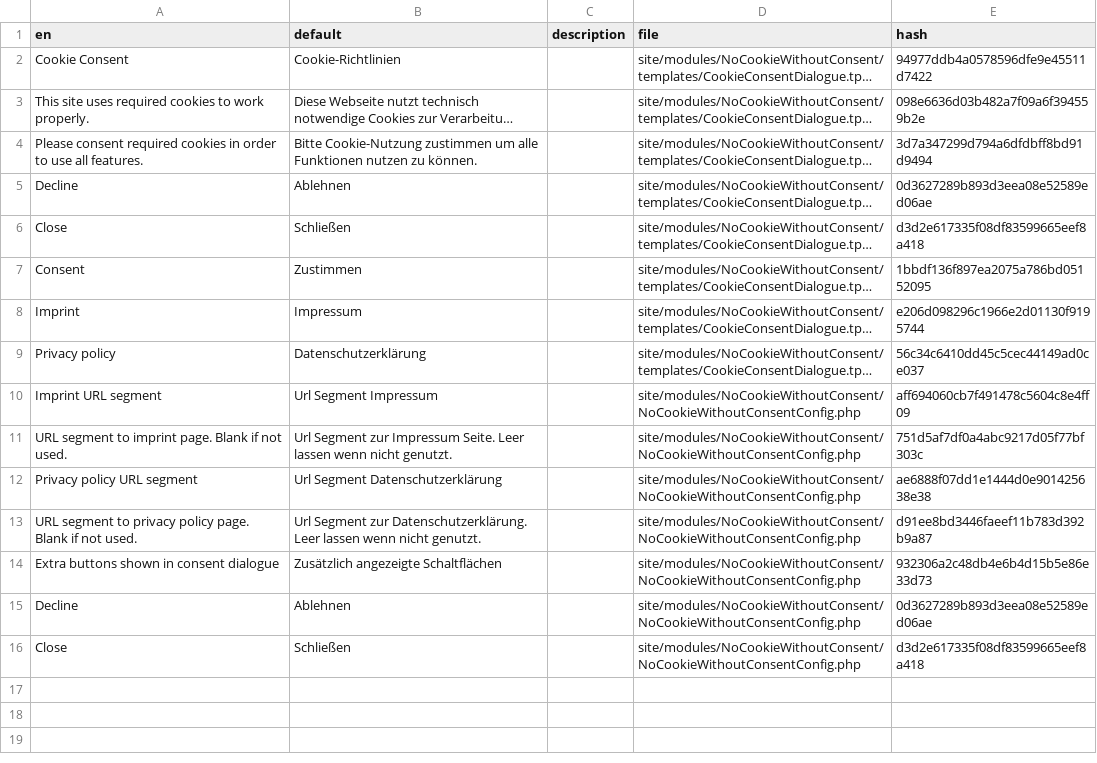
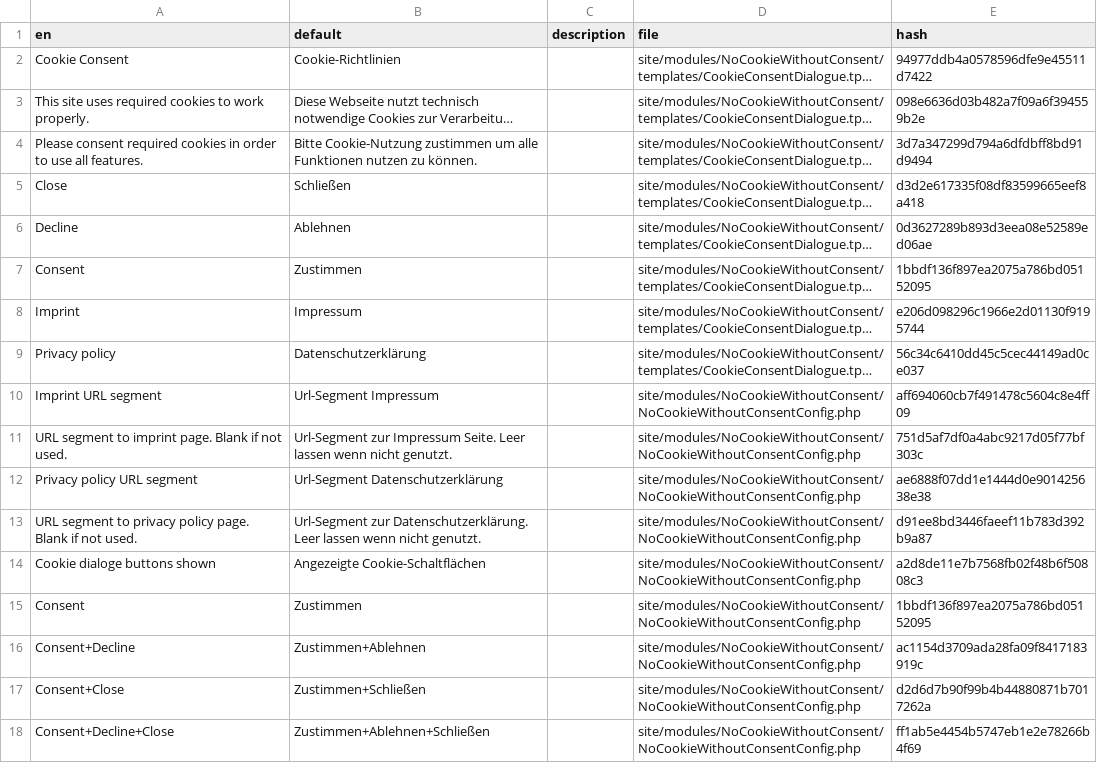
Before and after one commit to cwsoft/NoCookieWithoutConsent, a CSV file: languages/de.csv, drawn as a sheet; long unchanged cells end in …; removed rows and columns are numbered as before the commit, all else as after; the diff names each change by its address in the sheet, - before the commit and + after, or states it on an @@ line.

Commit message:
Reworked cookie button labels.

```diff
--- a/languages/de.csv
+++ b/languages/de.csv
@@ row 6 moved to row 5: Close @@
-B10 (default): Url Segment Impressum
+B10 (default): Url-Segment Impressum
-B11 (default): Url Segment zur Impressum…
+B11 (default): Url-Segment zur Impressum…
-B12 (default): Url Segment Datenschutzerklärung
+B12 (default): Url-Segment Datenschutzerklärung
-B13 (default): Url Segment zur Datenschutzerklärung.…
+B13 (default): Url-Segment zur Datenschutzerklärung.…
-A14 (en): Extra buttons shown in consent dialogue
+A14 (en): Cookie dialoge buttons shown
-B14 (default): Zusätzlich angezeigte Schaltflächen
+B14 (default): Angezeigte Cookie-Schaltflächen
-E14 (hash): 932306a2c48db4e6b4d15b5e86e33d73
+E14 (hash): a2d8de11e7b7568fb02f48b6f50808c3
-row 15: Decline | Ablehnen |  | site/modules/NoCookieWithoutConsent/NoCookieWithoutConsentConfig.php | 0d3627289b893d3eea08e52589ed06ae
-row 16: Close | Schließen |  | site/modules/NoCookieWithoutConsent/NoCookieWithoutConsentConfig.php | d3d2e617335f08df83599665eef8a418
+row 15: Consent | Zustimmen |  | site/modules/NoCookieWithoutConsent/NoCookieWithoutConsentConfig.php | 1bbdf136f897ea2075a786bd05152095
+row 16: Consent+Decline | Zustimmen+Ablehnen |  | site/modules/NoCookieWithoutConsent/NoCookieWithoutConsentConfig.php | ac1154d3709ada28fa09f8417183919c
+row 17: Consent+Close | Zustimmen+Schließen |  | site/modules/NoCookieWithoutConsent/NoCookieWithoutConsentConfig.php | d2d6d7b90f99b4b44880871b7017262a
+row 18: Consent+Decline+Close | Zustimmen+Ablehnen+Schließen |  | site/modules/NoCookieWithoutConsent/NoCookieWithoutConsentConfig.php | ff1ab5e4454b5747eb1e2e78266b4f69
```
Also changed, not shown: 2 other files.
